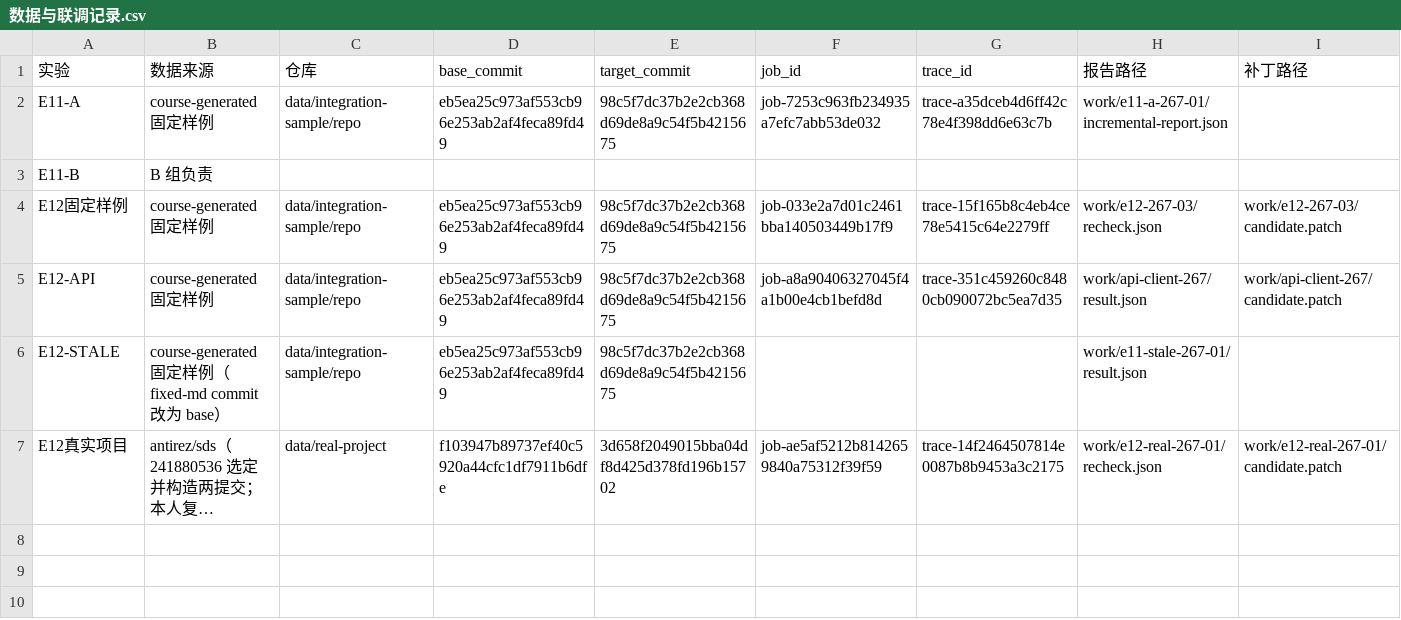
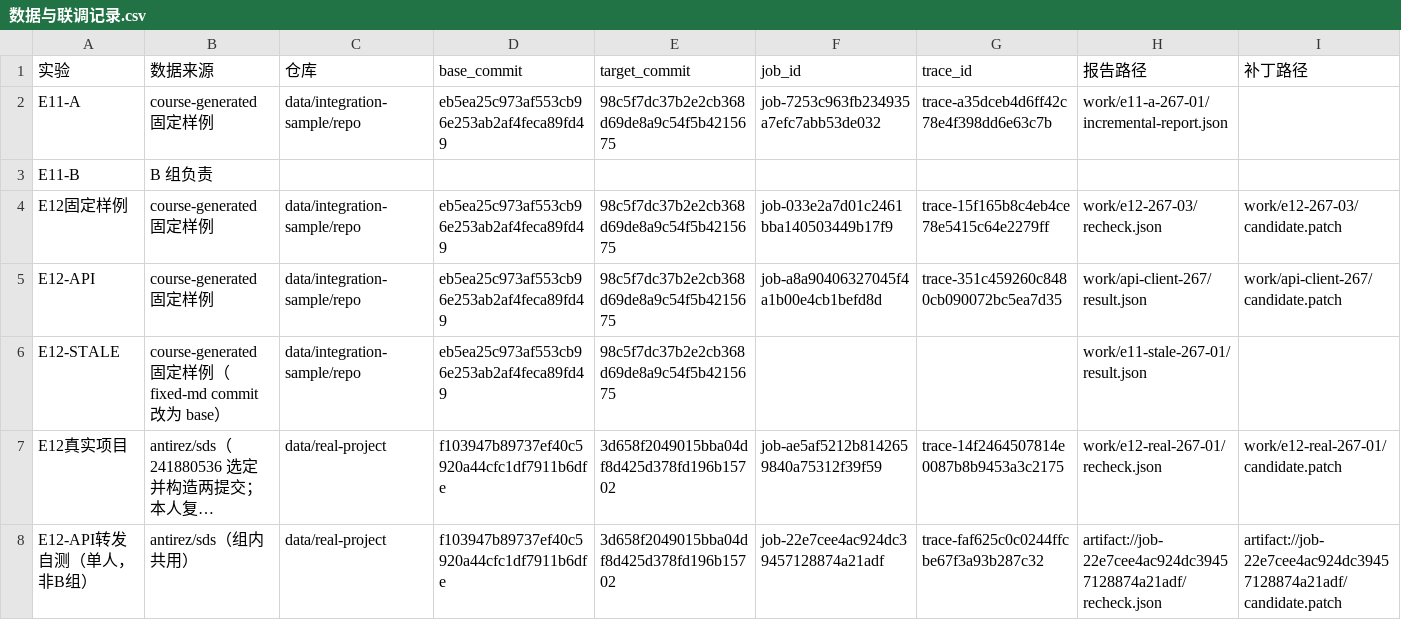
Before and after one commit to Edison0825/devops-buildchecker, a CSV file: docs/students/241880267/e11-e12/数据与联调记录.csv, drawn as a sheet; only a part is shown; long unchanged cells end in …; rows hold the shown columns only; the diff names each change by its address in the sheet, - before the commit and + after, or states it on an @@ line.

```diff
--- a/docs/students/241880267/e11-e12/数据与联调记录.csv
+++ b/docs/students/241880267/e11-e12/数据与联调记录.csv
+row 8: E12-API转发自测（单人，非B组） | antirez/sds（组内共用） | data/real-project | f103947b89737ef40c5920a44cfc1df7911b6dfe | 3d658f2049015bba04df8d425d378fd196b15702 | job-22e7cee4ac924dc39457128874a21adf | trace-faf625c0c0244ffcbe67f3a93b287c32 | artifact://job-22e7cee4ac924dc39457128874a21adf/recheck.json | artifact://job-22e7cee4ac924dc39457128874a21adf/candidate.patch
```
Also changed, not shown: 1 other file.
